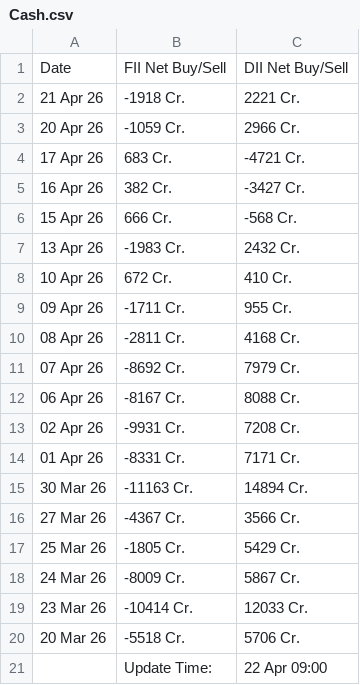
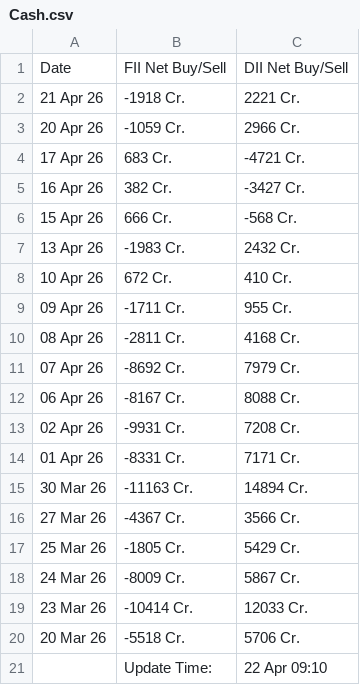
Before and after one commit to saikat-pundit/Index-NAVs, a CSV file: Data/Cash.csv, drawn as a sheet.

```diff
--- a/Data/Cash.csv
+++ b/Data/Cash.csv
@@ -20,2 +20,2 @@ Date,FII Net Buy/Sell,DII Net Buy/Sell
 20 Mar 26,-5518 Cr.,5706 Cr.
-,Update Time:,22 Apr 09:00
+,Update Time:,22 Apr 09:10
```
Also changed, not shown: Data/BSE.csv, Data/Economic.csv, 6 other files.
